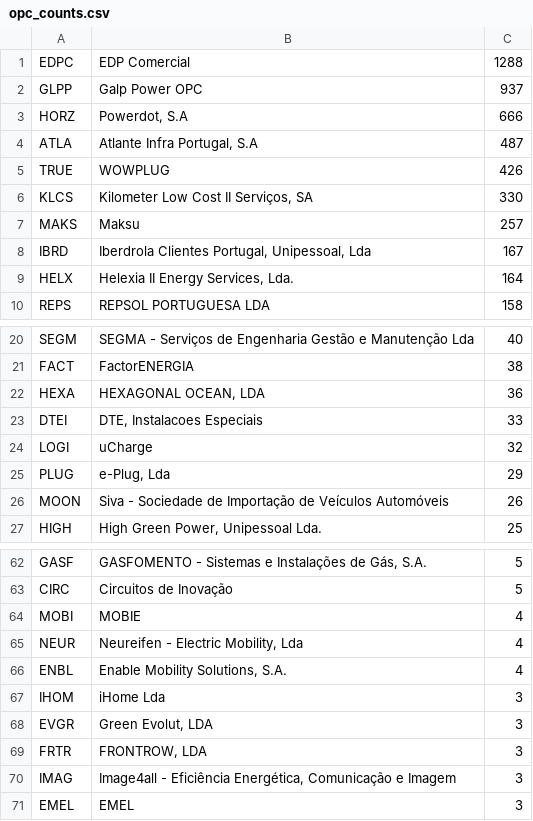
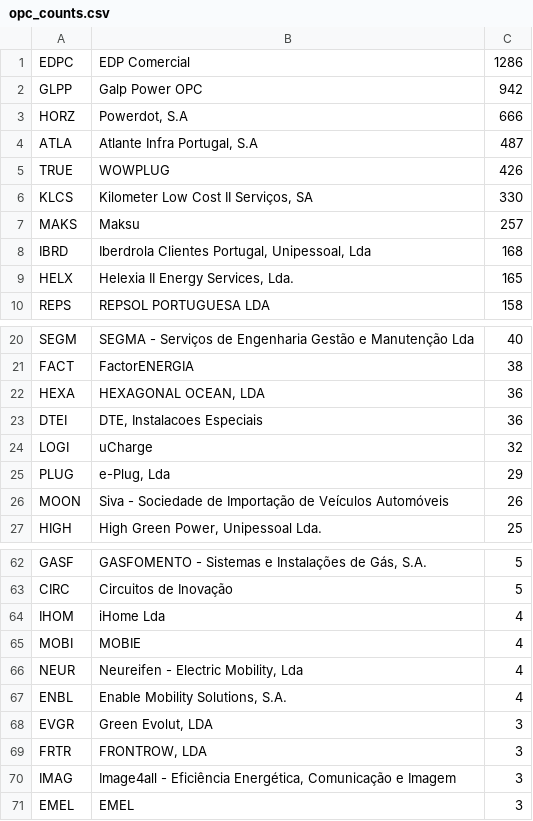
Before and after one commit to avataranedotas/get_NAP_mobie, a CSV file: opc_counts.csv, drawn as a sheet; only a part is shown, gaps mark what is left out.

```diff
--- a/opc_counts.csv
+++ b/opc_counts.csv
@@ -1,3 +1,3 @@
-EDPC;EDP Comercial;1288
-GLPP;Galp Power OPC;937
+EDPC;EDP Comercial;1286
+GLPP;Galp Power OPC;942
 HORZ;Powerdot, S.A;666
@@ -7,4 +7,4 @@ KLCS;Kilometer Low Cost II Serviços, SA;330
 MAKS;Maksu;257
-IBRD;Iberdrola Clientes Portugal, Unipessoal, Lda;167
-HELX;Helexia II Energy Services, Lda.;164
+IBRD;Iberdrola Clientes Portugal, Unipessoal, Lda;168
+HELX;Helexia II Energy Services, Lda.;165
 REPS;REPSOL PORTUGUESA LDA;158
@@ -22,3 +22,3 @@ FACT;FactorENERGIA;38
 HEXA;HEXAGONAL OCEAN, LDA;36
-DTEI;DTE, Instalacoes Especiais;33
+DTEI;DTE, Instalacoes Especiais;36
 LOGI;uCharge;32
@@ -63,2 +63,3 @@ GASF;GASFOMENTO - Sistemas e Instalações de Gás, S.A.;5
 CIRC;Circuitos de Inovação;5
+IHOM;iHome Lda;4
 MOBI;MOBIE;4
@@ -66,3 +67,2 @@ NEUR;Neureifen - Electric Mobility, Lda;4
 ENBL;Enable Mobility Solutions, S.A.;4
-IHOM;iHome Lda;3
 EVGR;Green Evolut, LDA;3
```
Also changed, not shown: prefix_counts.csv, 6 other files.
